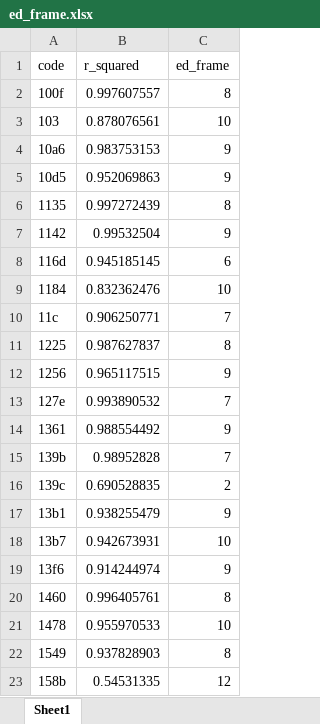
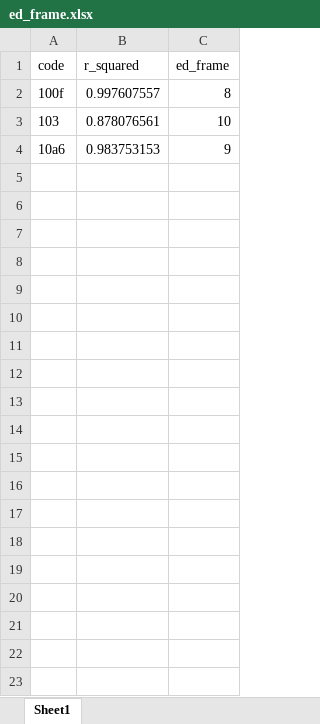
Before and after one commit to Campbell-Muscle-Lab/project_CML_MRI_analysis, an Excel workbook: output/ed_frame.xlsx, sheet Sheet1, drawn as a sheet; only a part is shown; values as stored, in another font and other column widths than the file's, no borders; the diff covers the shown part only; the diff names each change by its address in the sheet, - before the commit and + after, or states it on an @@ line.

```diff
--- a/output/ed_frame.xlsx (sheet Sheet1)
+++ b/output/ed_frame.xlsx (sheet Sheet1)
-row 5: 10d5 | 0.952069863 | 9
-row 6: 1135 | 0.997272439 | 8
-row 7: 1142 | 0.99532504 | 9
-row 8: 116d | 0.945185145 | 6
-row 9: 1184 | 0.832362476 | 10
-row 10: 11c | 0.906250771 | 7
-row 11: 1225 | 0.987627837 | 8
-row 12: 1256 | 0.965117515 | 9
-row 13: 127e | 0.993890532 | 7
-row 14: 1361 | 0.988554492 | 9
-row 15: 139b | 0.98952828 | 7
-row 16: 139c | 0.690528835 | 2
-row 17: 13b1 | 0.938255479 | 9
-row 18: 13b7 | 0.942673931 | 10
-row 19: 13f6 | 0.914244974 | 9
-row 20: 1460 | 0.996405761 | 8
-row 21: 1478 | 0.955970533 | 10
-row 22: 1549 | 0.937828903 | 8
-row 23: 158b | 0.54531335 | 12
```
Also changed, not shown: 242 removed rows elsewhere in this sheet, output/wall_data.xlsx, 21 other files.
